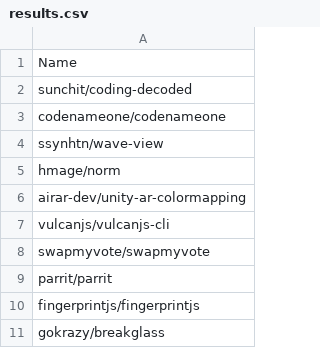
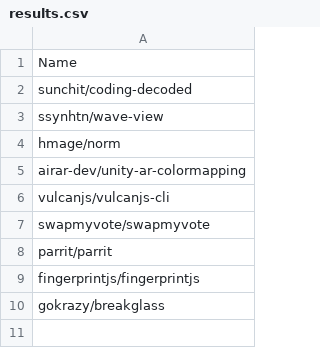
Before and after one commit to posl/kuramoto-msr2022, a CSV file: src/results.csv, drawn as a sheet; the diff names each change by its address in the sheet, - before the commit and + after, or states it on an @@ line.

Commit message:
update

```diff
--- a/src/results.csv
+++ b/src/results.csv
-row 3: codenameone/codenameone
```
